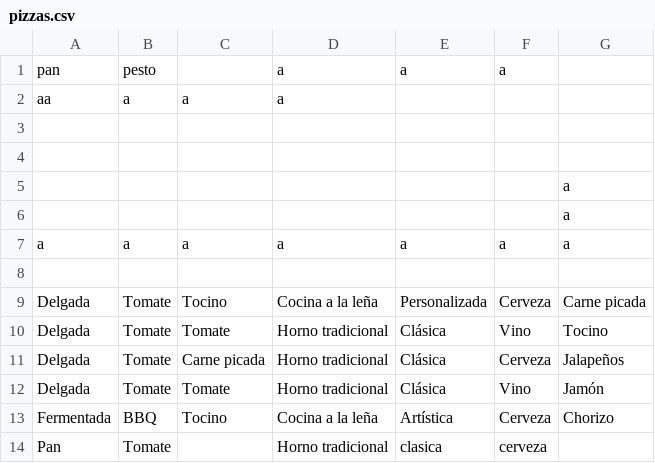
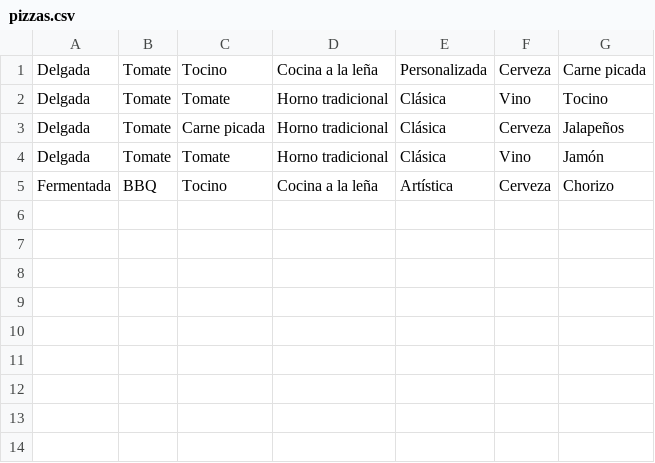
Before and after one commit to Diegodesantos1/DOO_Patrones_Creacionales, a CSV file: pizzas.csv, drawn as a sheet; the diff names each change by its address in the sheet, - before the commit and + after, or states it on an @@ line.

```diff
--- a/pizzas.csv
+++ b/pizzas.csv
-row 1: pan | pesto |  | a | a | a
-row 2: aa | a | a | a
-row 3: (empty)
-row 4: (empty)
-row 5:  |  |  |  |  |  | a
-row 6:  |  |  |  |  |  | a
-row 7: a | a | a | a | a | a | a
-row 8: (empty)
-row 14: Pan | Tomate |  | Horno tradicional | clasica | cerveza
```
Also changed, not shown: 3 other files.
